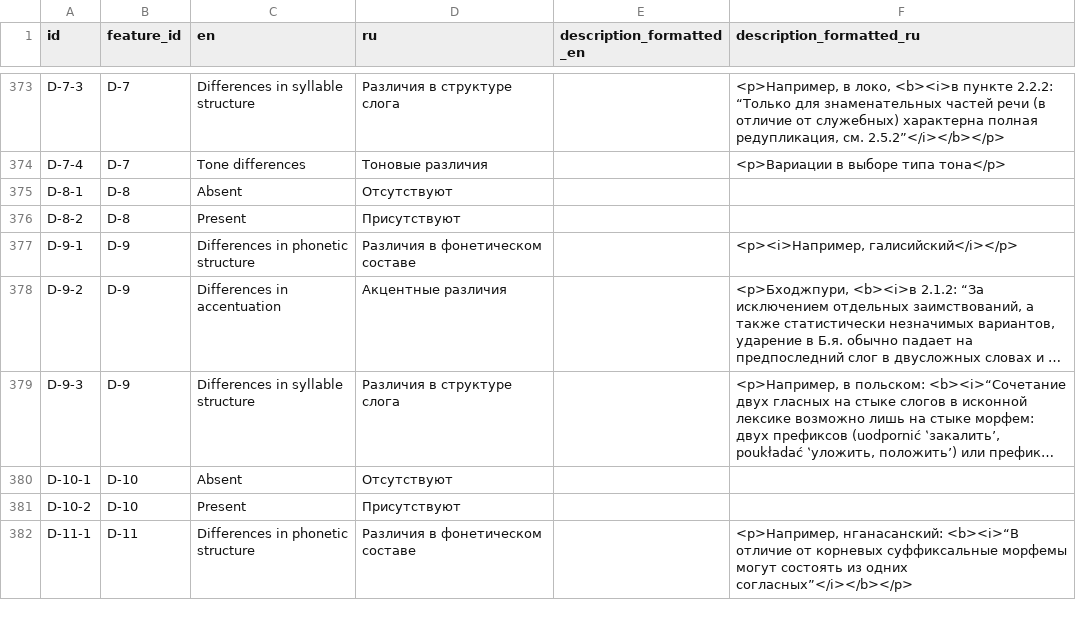
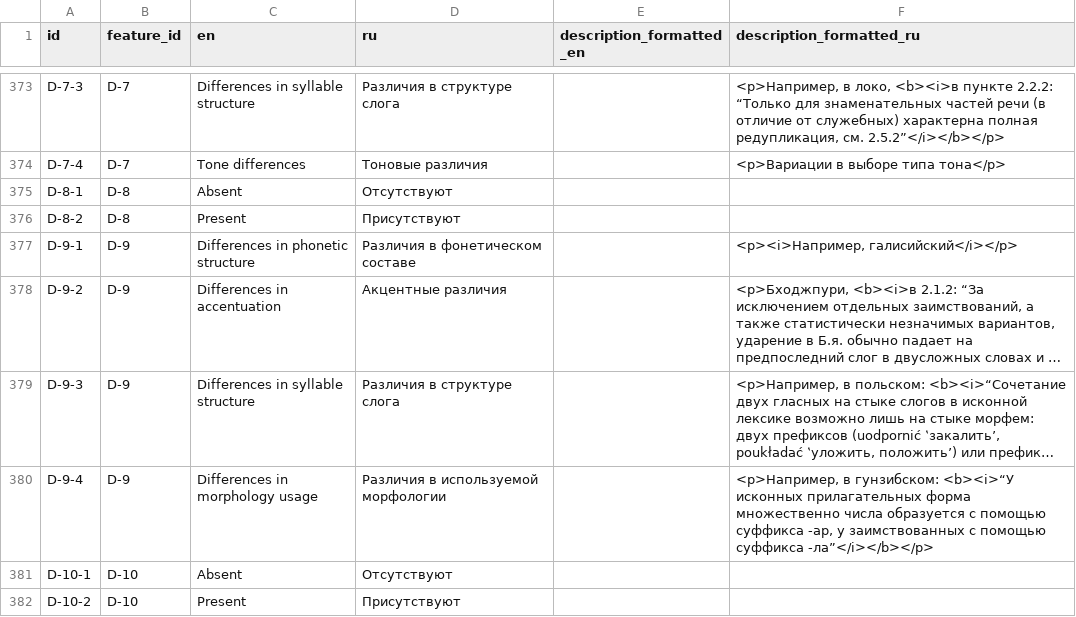
Before and after one commit to Jazyki-Mira/langworld_db_data, a CSV file: data/inventories/features_listed_values.csv, drawn as a sheet; only a part is shown, gaps mark what is left out; the shorter side is filled out with more unchanged rows; long unchanged cells end in …; the diff names each change by its address in the sheet, - before the commit and + after, or states it on an @@ line.

Commit message:
added "различия в морфологии" в пункте 9-1

```diff
--- a/data/inventories/features_listed_values.csv
+++ b/data/inventories/features_listed_values.csv
+row 380: D-9-4 | D-9 | Differences in morphology usage | Различия в используемой морфологии |  | <p>Например, в гунзибском: <b><i>“У исконных прилагательных форма множественно числа образуется с помощью суффикса -ар, у заимствованных с помощью суффикса -ла”</i></b></p>
```
Also changed, not shown: data/feature_profiles/hunzib.csv.
